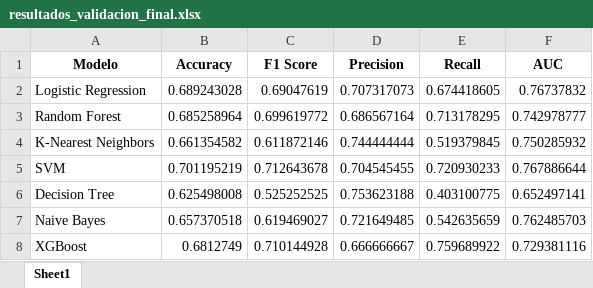
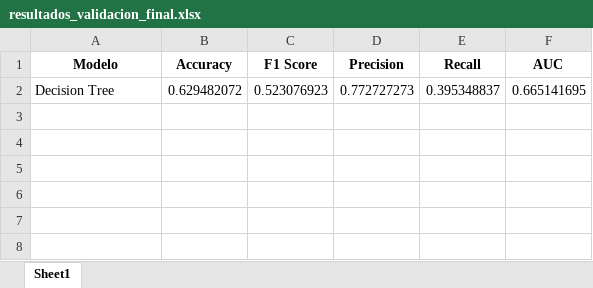
Before and after one commit to pepemt/Reto-TC3002B, an Excel workbook: Parte A/Data/resultados_validacion_final.xlsx, sheet Sheet1, drawn as a sheet; values as stored, in another font and other column widths than the file's, no borders; removed rows and columns are numbered as before the commit, all else as after; the diff names each change by its address in the sheet, - before the commit and + after, or states it on an @@ line.

```diff
--- a/Parte A/Data/resultados_validacion_final.xlsx (sheet Sheet1)
+++ b/Parte A/Data/resultados_validacion_final.xlsx (sheet Sheet1)
-row 2: Logistic Regression | 0.689243028 | 0.69047619 | 0.707317073 | 0.674418605 | 0.76737832
-row 3: Random Forest | 0.685258964 | 0.699619772 | 0.686567164 | 0.713178295 | 0.742978777
-row 4: K-Nearest Neighbors | 0.661354582 | 0.611872146 | 0.744444444 | 0.519379845 | 0.750285932
-row 5: SVM | 0.701195219 | 0.712643678 | 0.704545455 | 0.720930233 | 0.767886644
-row 6: Decision Tree | 0.625498008 | 0.525252525 | 0.753623188 | 0.403100775 | 0.652497141
-row 7: Naive Bayes | 0.657370518 | 0.619469027 | 0.721649485 | 0.542635659 | 0.762485703
-row 8: XGBoost | 0.6812749 | 0.710144928 | 0.666666667 | 0.759689922 | 0.729381116
+row 2: Decision Tree | 0.629482072 | 0.523076923 | 0.772727273 | 0.395348837 | 0.665141695
```
Also changed, not shown: Parte A/Data/data_train_cleaned.xlsx, Parte A/Data/matrices_confusion.xlsx, 27 other files.
